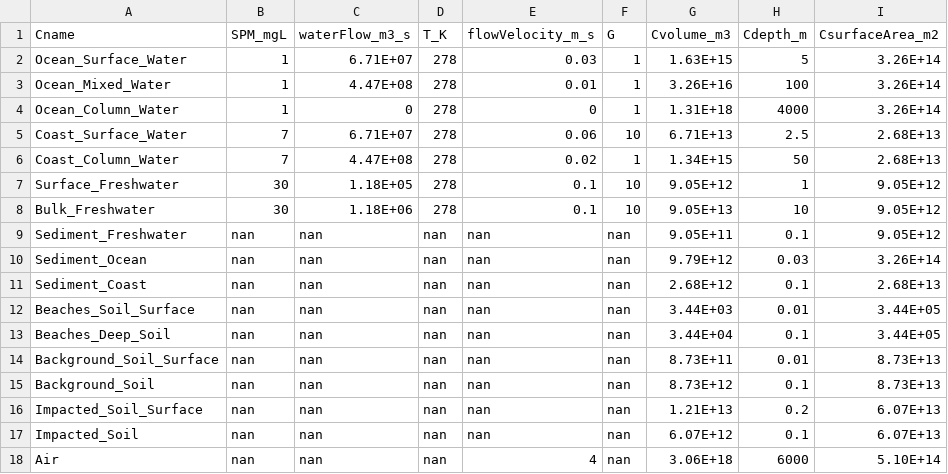
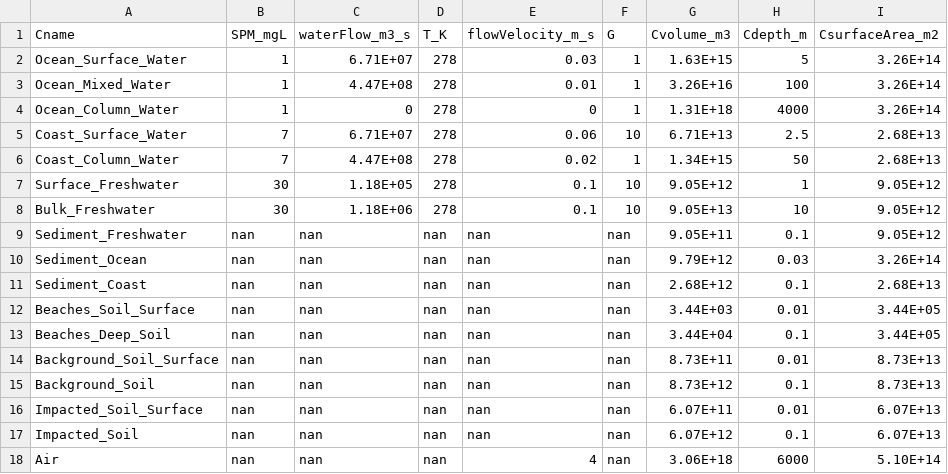
Before and after one commit to karenlarkina/UTOPIA-WebApp, a CSV file: src/models/inputs/inputs_compartments.csv, drawn as a sheet.

Commit message:
Prado: fixed depth of soil compartments be consistent across impacted and backround soil (0.01m for surface, 0.1 for deeper layesrs)

```diff
--- a/src/models/inputs/inputs_compartments.csv
+++ b/src/models/inputs/inputs_compartments.csv
@@ -15,3 +15,3 @@ Background_Soil_Surface,nan,nan,nan,nan,nan,8.73E+11,0.01,8.73E+13,
 Background_Soil,nan,nan,nan,nan,nan,8.73E+12,0.1,8.73E+13,
-Impacted_Soil_Surface,nan,nan,nan,nan,nan,1.21E+13,0.2,6.07E+13,
+Impacted_Soil_Surface,nan,nan,nan,nan,nan,6.07E+11,0.01,6.07E+13,
 Impacted_Soil,nan,nan,nan,nan,nan,6.07E+12,0.1,6.07E+13,
```
